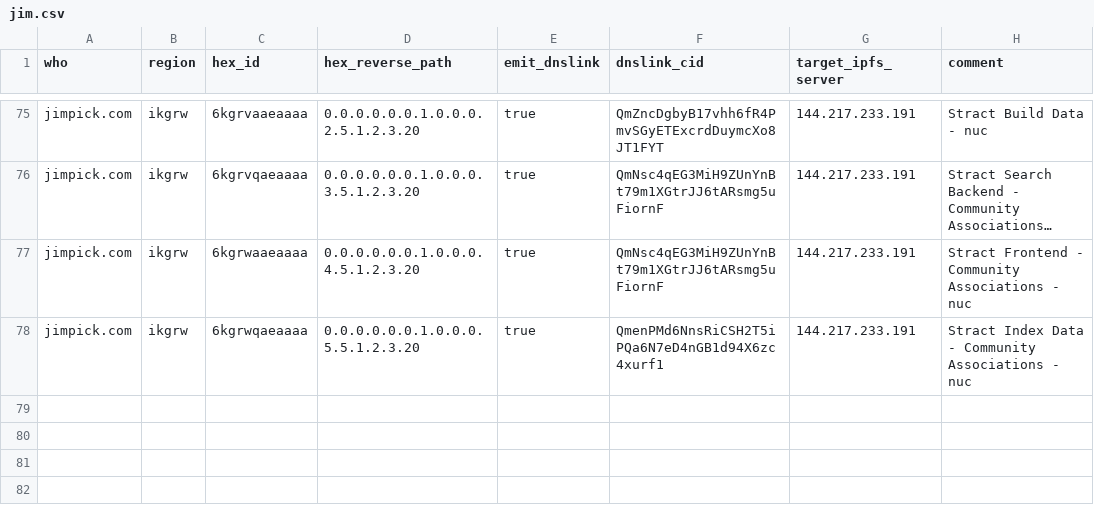
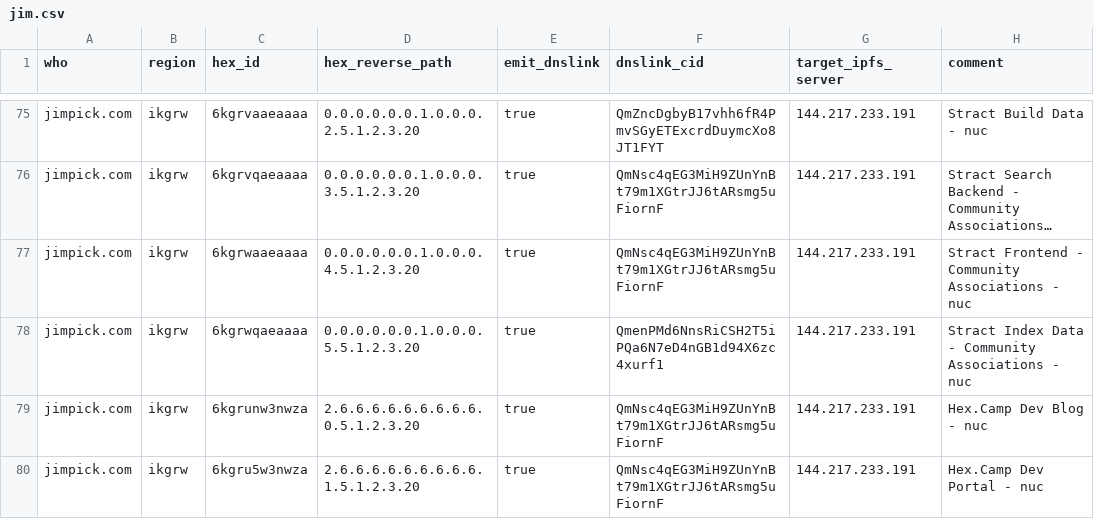
Before and after one commit to hexcamp/hexcamp-coredns-sites, a CSV file: jim.csv, drawn as a sheet; only a part is shown, gaps mark what is left out; long unchanged cells end in ….

Commit message:
Add Hex.Camp Dev Blog and Portal

```diff
--- a/jim.csv
+++ b/jim.csv
@@ -78 +78,3 @@ jimpick.com,ikgrw,6kgrwaaeaaaa,0.0.0.0.0.0.1.0.0.0.4.5.1.2.3.20,true,QmNsc4qEG3M
 jimpick.com,ikgrw,6kgrwqaeaaaa,0.0.0.0.0.0.1.0.0.0.5.5.1.2.3.20,true,QmenPMd6NnsRiCSH2T5iPQa6N7eD4nGB1d94X6zc4xurf1,144.217.233.191,Stract Index Data - Community Associations - nuc
+jimpick.com,ikgrw,6kgrunw3nwza,2.6.6.6.6.6.6.6.6.6.0.5.1.2.3.20,true,QmNsc4qEG3MiH9ZUnYnBt79m1XGtrJJ6tARsmg5uFiornF,144.217.233.191,Hex.Camp Dev Blog - nuc
+jimpick.com,ikgrw,6kgru5w3nwza,2.6.6.6.6.6.6.6.6.6.1.5.1.2.3.20,true,QmNsc4qEG3MiH9ZUnYnBt79m1XGtrJJ6tARsmg5uFiornF,144.217.233.191,Hex.Camp Dev Portal - nuc
```
